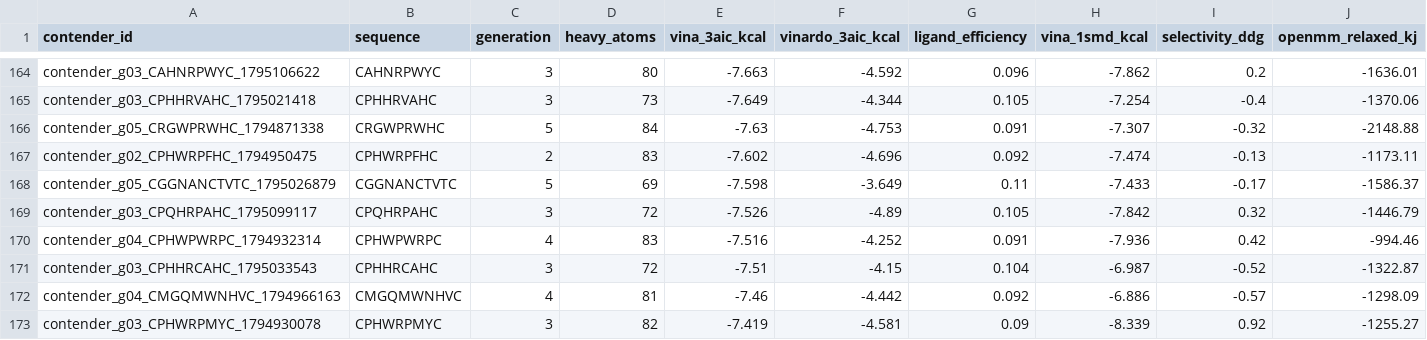
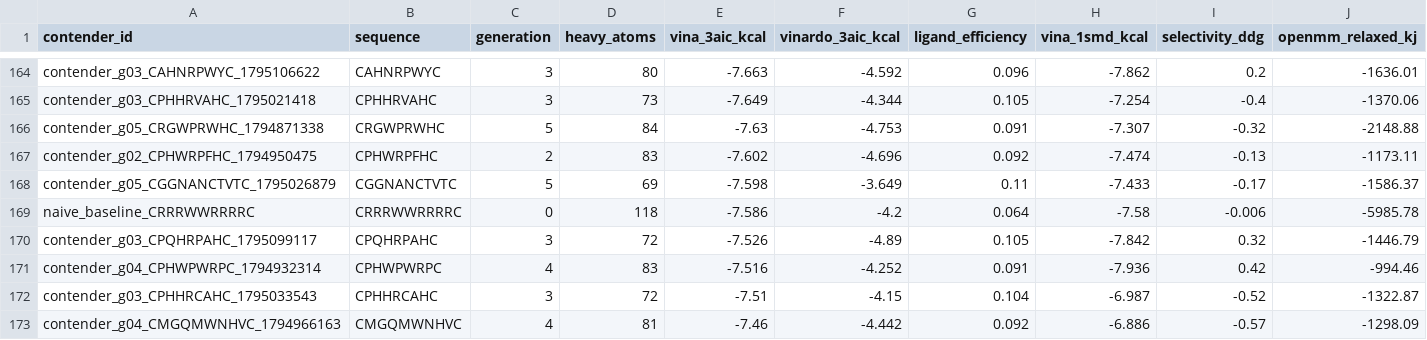
Before and after one commit to DrCiroSmith/DrNemo-Caries-Foundry, a CSV file: data/contenders_ledger.csv, drawn as a sheet; only a part is shown, gaps mark what is left out; the shorter side is filled out with more unchanged rows; rows hold the shown columns only; the diff names each change by its address in the sheet, - before the commit and + after, or states it on an @@ line.

Commit message:
fix(orchestrator): align dock-sequence evaluation and empirical vault metrics
Resolve single-sequence evaluation in gtfb_orchestrator.py by populating
init_state candidates so cycle_designer_node evaluates only the requested
sequence.

Remove stale hardcoded CRRRWWRRRRC dictionary from evaluate_biophysics_node
and falsification_engine.py, reading empirical docking metrics directly
from ContenderVault.

Align OpenMM description in README.md and docs/index.html to clarify
isolated-ligand Amber14/GBn2 200-step steric relaxation as an informational
metric rather than a docking pose selection step.

Neutralize remaining promotional labels across orchestrator prints and
falsification report headers.

```diff
--- a/data/contenders_ledger.csv
+++ b/data/contenders_ledger.csv
+row 169: naive_baseline_CRRRWWRRRRC | CRRRWWRRRRC | 0 | 118 | -7.586 | -4.2 | 0.064 | -7.58 | -0.006 | -5985.78
```
Also changed, not shown: 6 other files.
